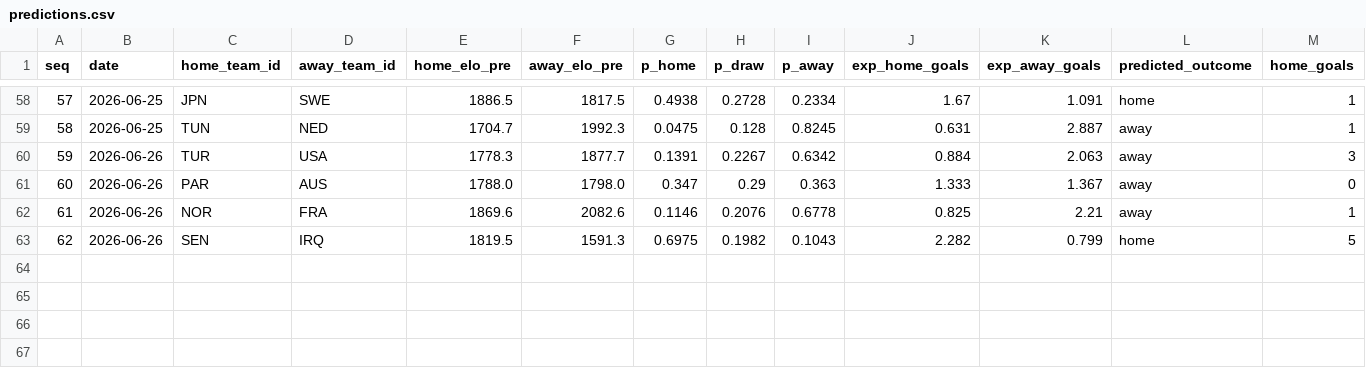
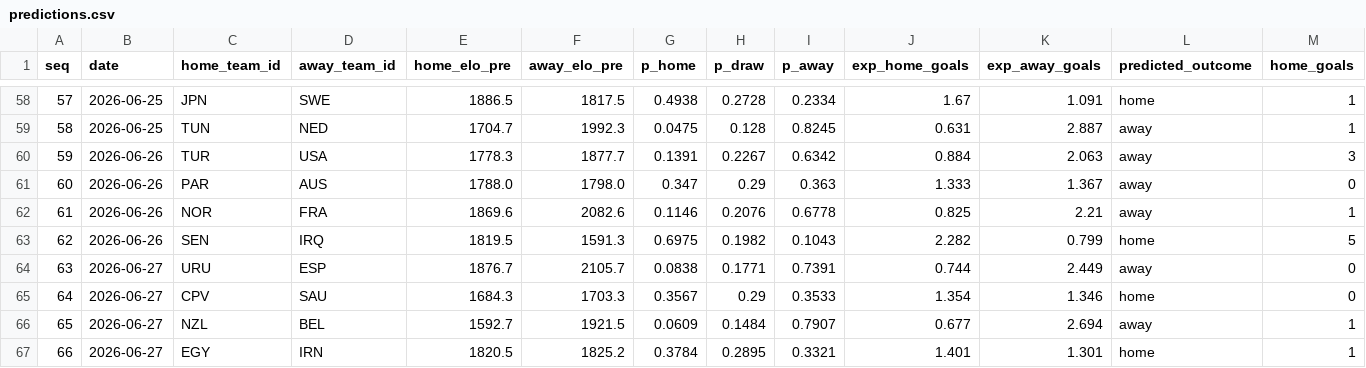
Before and after one commit to camh000/World-cup-predictor, a CSV file: data/predictions.csv, drawn as a sheet; only a part is shown, gaps mark what is left out; rows hold the shown columns only; the diff names each change by its address in the sheet, - before the commit and + after, or states it on an @@ line.

```diff
--- a/data/predictions.csv
+++ b/data/predictions.csv
+row 64: 63 | 2026-06-27 | URU | ESP | 1876.7 | 2105.7 | 0.0838 | 0.1771 | 0.7391 | 0.744 | 2.449 | away | 0
+row 65: 64 | 2026-06-27 | CPV | SAU | 1684.3 | 1703.3 | 0.3567 | 0.29 | 0.3533 | 1.354 | 1.346 | home | 0
+row 66: 65 | 2026-06-27 | NZL | BEL | 1592.7 | 1921.5 | 0.0609 | 0.1484 | 0.7907 | 0.677 | 2.694 | away | 1
+row 67: 66 | 2026-06-27 | EGY | IRN | 1820.5 | 1825.2 | 0.3784 | 0.2895 | 0.3321 | 1.401 | 1.301 | home | 1
```
Also changed, not shown: data/results.csv, 3 other files.
